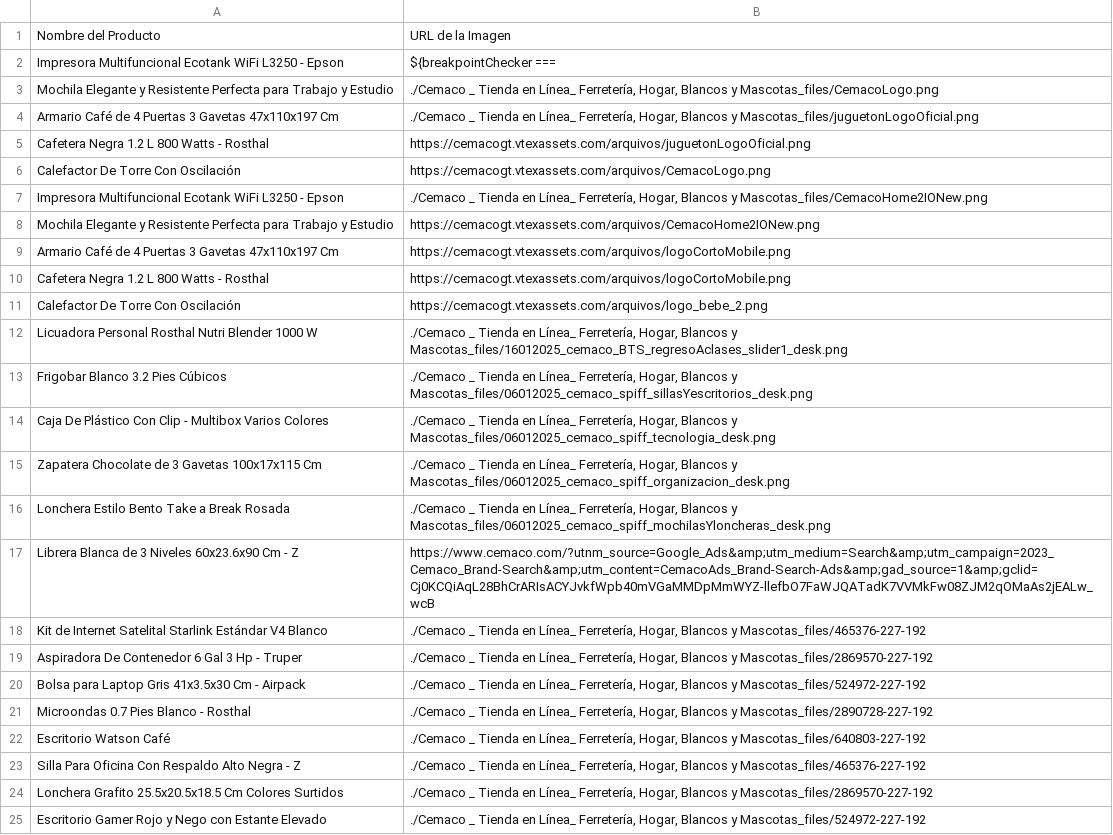
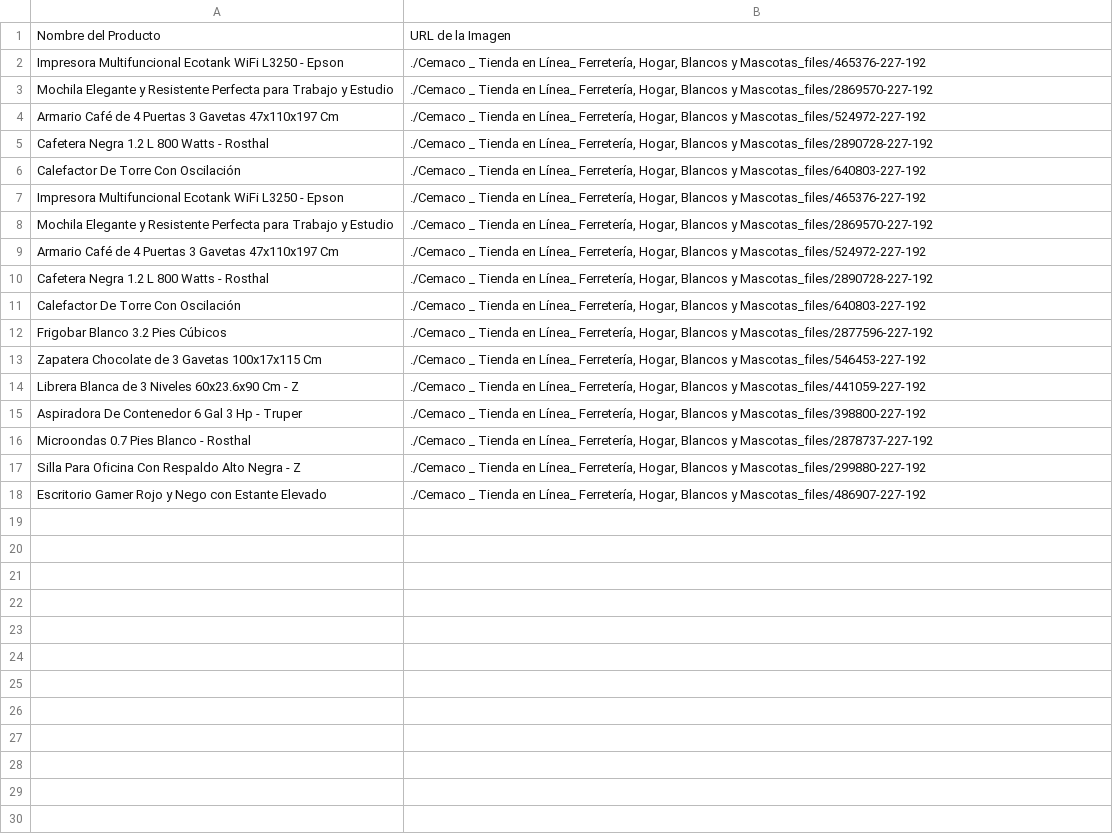
Before and after one commit to DiegoDuaS/WebScrappingCemaco, a CSV file: productos.csv, drawn as a sheet.

```diff
--- a/productos.csv
+++ b/productos.csv
@@ -1,25 +1,18 @@
 Nombre del Producto,URL de la Imagen
-Impresora Multifuncional Ecotank WiFi L3250 - Epson ,${breakpointChecker ===
-Mochila Elegante y Resistente Perfecta para Trabajo y Estudio ,"./Cemaco _ Tienda en Línea_ Ferretería, Hogar, Blancos y Mascotas_files/CemacoLogo.png"
-Armario Café de 4 Puertas 3 Gavetas 47x110x197 Cm ,"./Cemaco _ Tienda en Línea_ Ferretería, Hogar, Blancos y Mascotas_files/juguetonLogoOficial.png"
-Cafetera Negra 1.2 L 800 Watts - Rosthal ,https://cemacogt.vtexassets.com/arquivos/juguetonLogoOficial.png
-Calefactor De Torre Con Oscilación ,https://cemacogt.vtexassets.com/arquivos/CemacoLogo.png
-Impresora Multifuncional Ecotank WiFi L3250 - Epson ,"./Cemaco _ Tienda en Línea_ Ferretería, Hogar, Blancos y Mascotas_files/CemacoHome2IONew.png"
-Mochila Elegante y Resistente Perfecta para Trabajo y Estudio ,https://cemacogt.vtexassets.com/arquivos/CemacoHome2IONew.png
-Armario Café de 4 Puertas 3 Gavetas 47x110x197 Cm ,https://cemacogt.vtexassets.com/arquivos/logoCortoMobile.png
-Cafetera Negra 1.2 L 800 Watts - Rosthal ,https://cemacogt.vtexassets.com/arquivos/logoCortoMobile.png
-Calefactor De Torre Con Oscilación ,https://cemacogt.vtexassets.com/arquivos/logo_bebe_2.png
-Licuadora Personal Rosthal Nutri Blender 1000 W ,"./Cemaco _ Tienda en Línea_ Ferretería, Hogar, Blancos y Mascotas_files/16012025_cemaco_BTS_regresoAclases_slider1_desk.png"
-Frigobar Blanco 3.2 Pies Cúbicos ,"./Cemaco _ Tienda en Línea_ Ferretería, Hogar, Blancos y Mascotas_files/06012025_cemaco_spiff_sillasYescritorios_desk.png"
-Caja De Plástico Con Clip - Multibox Varios Colores ,"./Cemaco _ Tienda en Línea_ Ferretería, Hogar, Blancos y Mascotas_files/06012025_cemaco_spiff_tecnologia_desk.png"
-Zapatera Chocolate de 3 Gavetas 100x17x115 Cm ,"./Cemaco _ Tienda en Línea_ Ferretería, Hogar, Blancos y Mascotas_files/06012025_cemaco_spiff_organizacion_desk.png"
-Lonchera Estilo Bento Take a Break Rosada ,"./Cemaco _ Tienda en Línea_ Ferretería, Hogar, Blancos y Mascotas_files/06012025_cemaco_spiff_mochilasYloncheras_desk.png"
-Librera Blanca de 3 Niveles 60x23.6x90 Cm - Z ,https://www.cemaco.com/?utnm_source=Google_Ads&amp;utm_medium=Search&amp;utm_campaign=2023_Cemaco_Brand-Search&amp;utm_content=CemacoAds_Brand-Search-Ads&amp;gad_source=1&amp;gclid=Cj0KCQiAqL28BhCrARIsACYJvkfWpb40mVGaMMDpMmWYZ-llefbO7FaWJQATadK7VVMkFw08ZJM2qOMaAs2jEALw_wcB
-Kit de Internet Satelital Starlink Estándar V4 Blanco ,"./Cemaco _ Tienda en Línea_ Ferretería, Hogar, Blancos y Mascotas_files/465376-227-192"
-Aspiradora De Contenedor 6 Gal 3 Hp - Truper ,"./Cemaco _ Tienda en Línea_ Ferretería, Hogar, Blancos y Mascotas_files/2869570-227-192"
-Bolsa para Laptop Gris 41x3.5x30 Cm - Airpack ,"./Cemaco _ Tienda en Línea_ Ferretería, Hogar, Blancos y Mascotas_files/524972-227-192"
-Microondas 0.7 Pies Blanco - Rosthal ,"./Cemaco _ Tienda en Línea_ Ferretería, Hogar, Blancos y Mascotas_files/2890728-227-192"
-Escritorio Watson Café ,"./Cemaco _ Tienda en Línea_ Ferretería, Hogar, Blancos y Mascotas_files/640803-227-192"
-Silla Para Oficina Con Respaldo Alto Negra - Z ,"./Cemaco _ Tienda en Línea_ Ferretería, Hogar, Blancos y Mascotas_files/465376-227-192"
-Lonchera Grafito 25.5x20.5x18.5 Cm Colores Surtidos ,"./Cemaco _ Tienda en Línea_ Ferretería, Hogar, Blancos y Mascotas_files/2869570-227-192"
-Escritorio Gamer Rojo y Nego con Estante Elevado ,"./Cemaco _ Tienda en Línea_ Ferretería, Hogar, Blancos y Mascotas_files/524972-227-192"
+Impresora Multifuncional Ecotank WiFi L3250 - Epson,"./Cemaco _ Tienda en Línea_ Ferretería, Hogar, Blancos y Mascotas_files/465376-227-192"
+Mochila Elegante y Resistente Perfecta para Trabajo y Estudio,"./Cemaco _ Tienda en Línea_ Ferretería, Hogar, Blancos y Mascotas_files/2869570-227-192"
+Armario Café de 4 Puertas 3 Gavetas 47x110x197 Cm,"./Cemaco _ Tienda en Línea_ Ferretería, Hogar, Blancos y Mascotas_files/524972-227-192"
+Cafetera Negra 1.2 L 800 Watts - Rosthal,"./Cemaco _ Tienda en Línea_ Ferretería, Hogar, Blancos y Mascotas_files/2890728-227-192"
+Calefactor De Torre Con Oscilación,"./Cemaco _ Tienda en Línea_ Ferretería, Hogar, Blancos y Mascotas_files/640803-227-192"
+Impresora Multifuncional Ecotank WiFi L3250 - Epson,"./Cemaco _ Tienda en Línea_ Ferretería, Hogar, Blancos y Mascotas_files/465376-227-192"
+Mochila Elegante y Resistente Perfecta para Trabajo y Estudio,"./Cemaco _ Tienda en Línea_ Ferretería, Hogar, Blancos y Mascotas_files/2869570-227-192"
+Armario Café de 4 Puertas 3 Gavetas 47x110x197 Cm,"./Cemaco _ Tienda en Línea_ Ferretería, Hogar, Blancos y Mascotas_files/524972-227-192"
+Cafetera Negra 1.2 L 800 Watts - Rosthal,"./Cemaco _ Tienda en Línea_ Ferretería, Hogar, Blancos y Mascotas_files/2890728-227-192"
+Calefactor De Torre Con Oscilación,"./Cemaco _ Tienda en Línea_ Ferretería, Hogar, Blancos y Mascotas_files/640803-227-192"
+Frigobar Blanco 3.2 Pies Cúbicos,"./Cemaco _ Tienda en Línea_ Ferretería, Hogar, Blancos y Mascotas_files/2877596-227-192"
+Zapatera Chocolate de 3 Gavetas 100x17x115 Cm,"./Cemaco _ Tienda en Línea_ Ferretería, Hogar, Blancos y Mascotas_files/546453-227-192"
+Librera Blanca de 3 Niveles 60x23.6x90 Cm - Z,"./Cemaco _ Tienda en Línea_ Ferretería, Hogar, Blancos y Mascotas_files/441059-227-192"
+Aspiradora De Contenedor 6 Gal 3 Hp - Truper,"./Cemaco _ Tienda en Línea_ Ferretería, Hogar, Blancos y Mascotas_files/398800-227-192"
+Microondas 0.7 Pies Blanco - Rosthal,"./Cemaco _ Tienda en Línea_ Ferretería, Hogar, Blancos y Mascotas_files/2878737-227-192"
+Silla Para Oficina Con Respaldo Alto Negra - Z,"./Cemaco _ Tienda en Línea_ Ferretería, Hogar, Blancos y Mascotas_files/299880-227-192"
+Escritorio Gamer Rojo y Nego con Estante Elevado,"./Cemaco _ Tienda en Línea_ Ferretería, Hogar, Blancos y Mascotas_files/486907-227-192"
```
Also changed, not shown: 1 other file.
